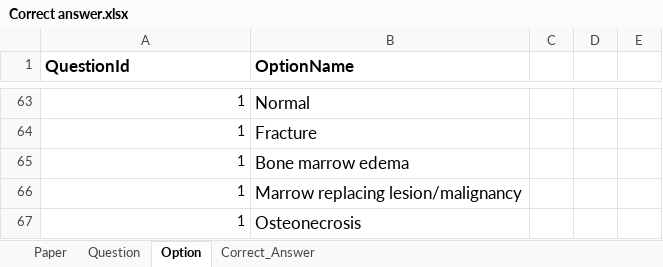
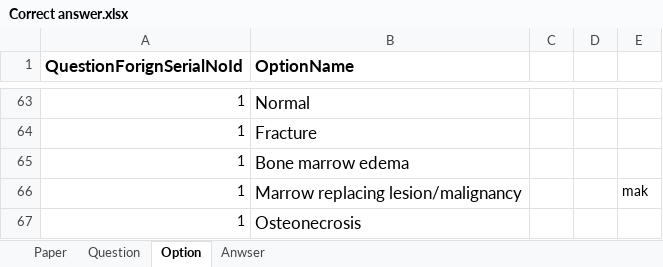
Before and after one commit to alisheikh123/loyalla, an Excel workbook: Backend/LoyallaApi/LoyallaApi/Upload/Correct answer.xlsx, sheet Option, drawn as a sheet; only a part is shown, gaps mark what is left out; values as stored, in another font and other column widths than the file's, no borders; charts and pictures not drawn; the diff names each change by its address in the sheet, - before the commit and + after, or states it on an @@ line.

```diff
--- a/Backend/LoyallaApi/LoyallaApi/Upload/Correct answer.xlsx (sheet Option)
+++ b/Backend/LoyallaApi/LoyallaApi/Upload/Correct answer.xlsx (sheet Option)
-sheet tab: Correct_Answer
+sheet tab: Anwser
-A1: QuestionId
+A1: QuestionForignSerialNoId
-E66: (empty)
+E66: mak
```
Also changed, not shown: sheet Question, charts or pictures, 21 other files.
